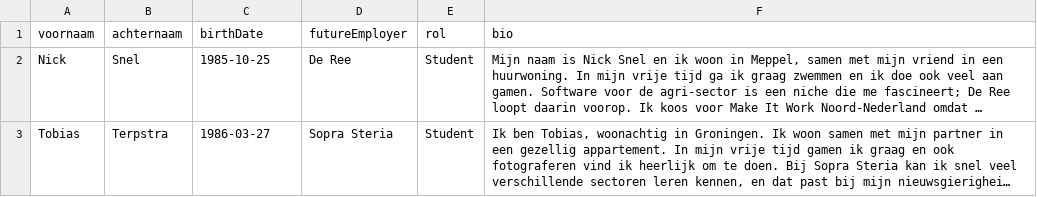
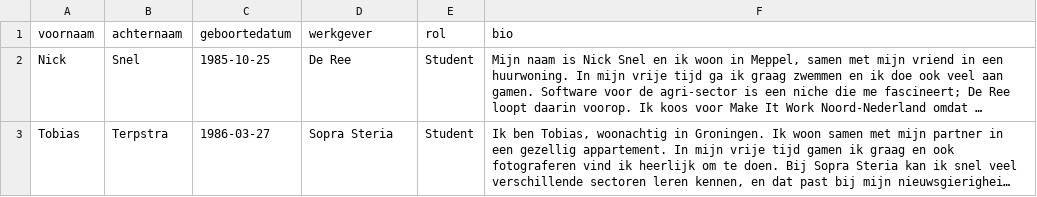
Before and after one commit to C19-MIWNN-SE/broBook, a CSV file: src/main/resources/seedData/students.csv, drawn as a sheet; only a part is shown; long unchanged cells end in …; the diff names each change by its address in the sheet, - before the commit and + after, or states it on an @@ line.

Commit message:
Student CSV bijgewerkt naar Nederlands

```diff
--- a/src/main/resources/seedData/students.csv
+++ b/src/main/resources/seedData/students.csv
-C1: birthDate
+C1: geboortedatum
-D1: futureEmployer
+D1: werkgever
```
